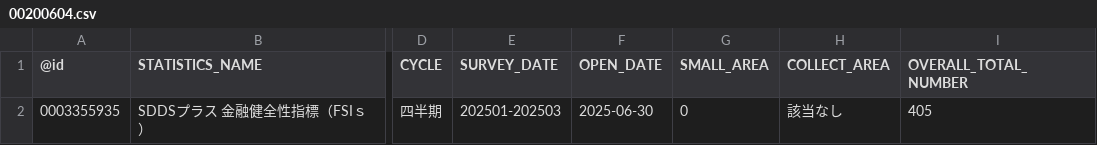
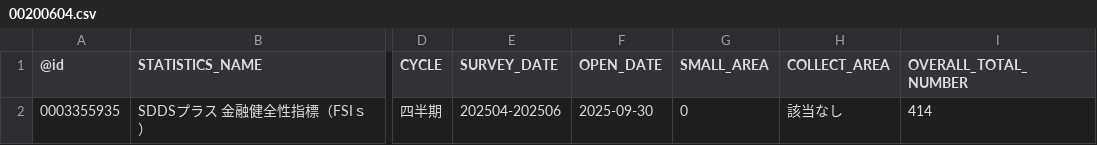
Before and after one commit to tsutomu-nagano/statibyte, a CSV file: resource/table/00200604.csv, drawn as a sheet; only a part is shown, gaps mark what is left out; the diff names each change by its address in the sheet, - before the commit and + after, or states it on an @@ line.

```diff
--- a/resource/table/00200604.csv
+++ b/resource/table/00200604.csv
-E2 (SURVEY_DATE): 202501-202503
+E2 (SURVEY_DATE): 202504-202506
-F2 (OPEN_DATE): 2025-06-30
+F2 (OPEN_DATE): 2025-09-30
-I2 (OVERALL_TOTAL_NUMBER): 405
+I2 (OVERALL_TOTAL_NUMBER): 414
```
Also changed, not shown: resource/table/00250002.csv, resource/table/00600130.csv, 1 other file.
